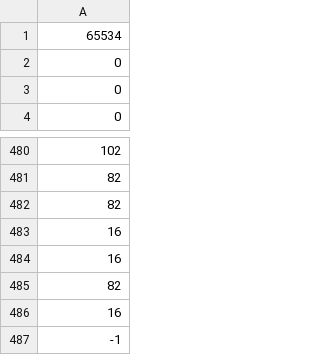
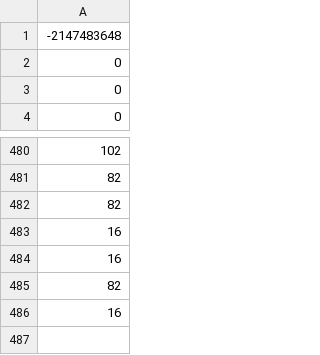
Before and after one commit to syam-s/-15SD, a CSV file: ramyaMain/radii/realDemo.csv, drawn as a sheet; only a part is shown, gaps mark what is left out.

```diff
--- a/ramyaMain/radii/realDemo.csv
+++ b/ramyaMain/radii/realDemo.csv
@@ -1,2 +1,2 @@
-65534
+-2147483648
 0
@@ -486,2 +486 @@
 16
--1
```
Also changed, not shown: ramyaMain/radii/radii1.csv, ramyaMain/radii/radii2.csv, 49 other files.
